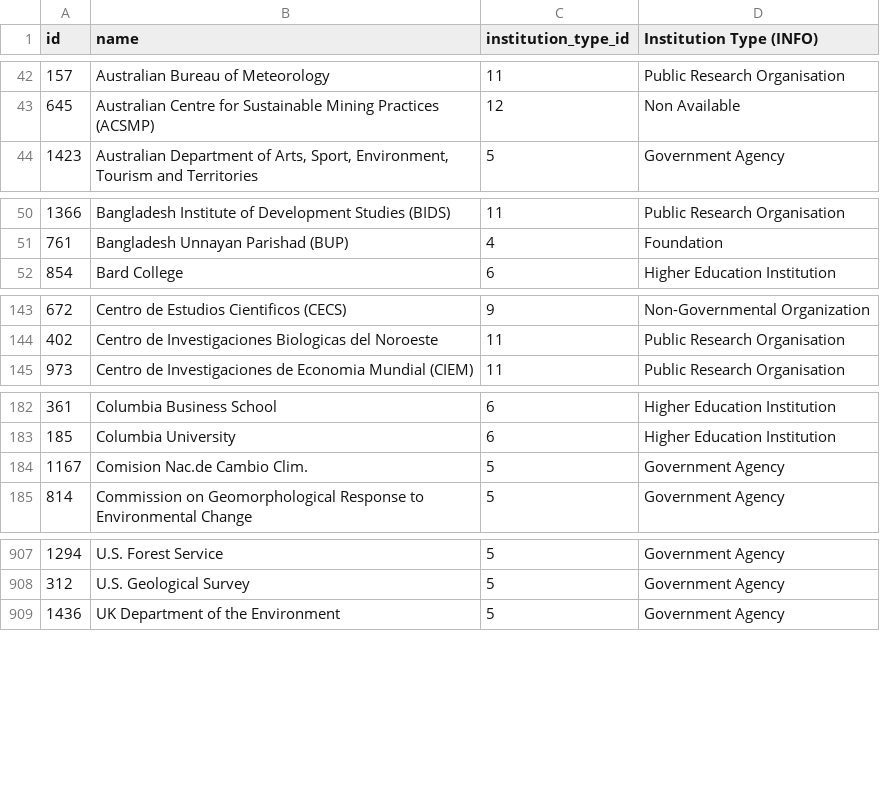
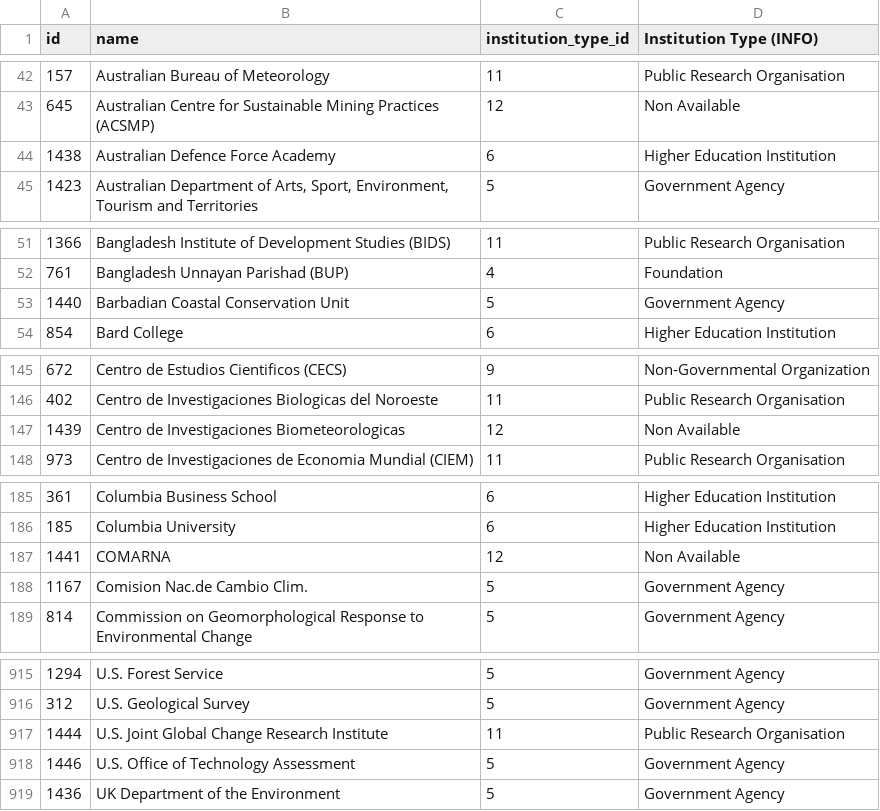
Before and after one commit to eric-brechemier/ipcc-database, a CSV file: data/institutions.csv, drawn as a sheet; only a part is shown, gaps mark what is left out; the diff covers the shown part only.

Commit message:
Add 10 new institutions for SPM chapters
Related issue: #41
https://github.com/medea-project/ipcc-database/issues/41

```diff
--- a/data/institutions.csv
+++ b/data/institutions.csv
@@ -43,2 +43,3 @@ id,name,institution_type_id,Institution Type (INFO)
 645,Australian Centre for Sustainable Mining Practices (ACSMP),12,Non Available
+1438,Australian Defence Force Academy,6,Higher Education Institution
 1423,"Australian Department of Arts, Sport, Environment, Tourism and Territories",5,Government Agency
@@ -51,2 +52,3 @@ id,name,institution_type_id,Institution Type (INFO)
 761,Bangladesh Unnayan Parishad (BUP),4,Foundation
+1440,Barbadian Coastal Conservation Unit,5,Government Agency
 854,Bard College,6,Higher Education Institution
@@ -144,2 +146,3 @@ id,name,institution_type_id,Institution Type (INFO)
 402,Centro de Investigaciones Biologicas del Noroeste,11,Public Research Organisation
+1439,Centro de Investigaciones Biometeorologicas,12,Non Available
 973,Centro de Investigaciones de Economia Mundial (CIEM),11,Public Research Organisation
@@ -183,2 +186,3 @@ id,name,institution_type_id,Institution Type (INFO)
 185,Columbia University,6,Higher Education Institution
+1441,COMARNA,12,Non Available
 1167,Comision Nac.de Cambio Clim.,5,Government Agency
@@ -908,2 +916,4 @@ id,name,institution_type_id,Institution Type (INFO)
 312,U.S. Geological Survey,5,Government Agency
+1444,U.S. Joint Global Change Research Institute,11,Public Research Organisation
+1446,U.S. Office of Technology Assessment,5,Government Agency
 1436,UK Department of the Environment,5,Government Agency
```
Also changed, not shown: 4 added rows elsewhere in this file.
